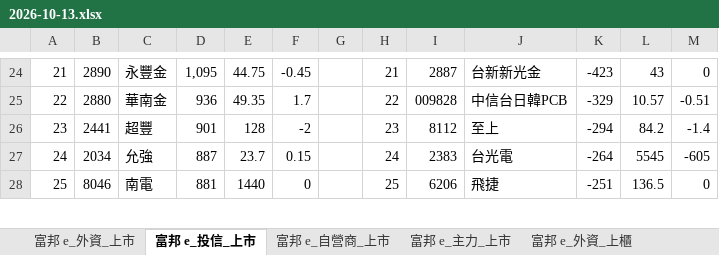
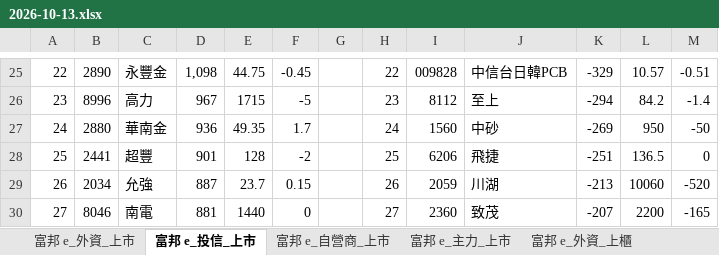
Before and after one commit to mywu-cloud/Nettrade, an Excel workbook: archive/2026/2026-10-13.xlsx, sheet 富邦 e_投信_上市, drawn as a sheet; only a part is shown, gaps mark what is left out; values as stored, in another font and other column widths than the file's, no cell formats; addresses are those after the commit; the diff covers the shown part only; the diff names each change by its address in the sheet, - before the commit and + after, or states it on an @@ line.

```diff
--- a/archive/2026/2026-10-13.xlsx (sheet 富邦 e_投信_上市)
+++ b/archive/2026/2026-10-13.xlsx (sheet 富邦 e_投信_上市)
@@ column A renumbered between rows 22 and 47 @@
-D25: 1,095
+D25: 1,098
-H25: 21
+H25: 22
-I25: 2887
+I25: 009828
-J25: 台新新光金
+J25: 中信台日韓PCB
-K25: -423
+K25: -329
-L25: 43
+L25: 10.57
-M25: 0
+M25: -0.51
+row 26: 23 | 8996 | 高力 | 967 | 1715 | -5 |  | 23 | 8112 | 至上 | -294 | 84.2 | -1.4
-H27: 22
+H27: 24
-I27: 009828
+I27: 1560
-J27: 中信台日韓PCB
+J27: 中砂
-K27: -329
+K27: -269
-L27: 10.57
+L27: 950
-M27: -0.51
+M27: -50
-H28: 23
+H28: 25
-I28: 8112
+I28: 6206
-J28: 至上
+J28: 飛捷
-K28: -294
+K28: -251
-L28: 84.2
+L28: 136.5
-M28: -1.4
+M28: 0
-H29: 24
+H29: 26
-I29: 2383
+I29: 2059
-J29: 台光電
+J29: 川湖
-K29: -264
+K29: -213
-L29: 5545
+L29: 10060
-M29: -605
+M29: -520
-H30: 25
+H30: 27
-I30: 6206
+I30: 2360
-J30: 飛捷
+J30: 致茂
-K30: -251
+K30: -207
-L30: 136.5
+L30: 2200
-M30: 0
+M30: -165
```
Also changed, not shown: 3 added rows, 4 removed rows and 156 edited cells elsewhere in this sheet, other sheet tabs, cell formats, 4 other files.
